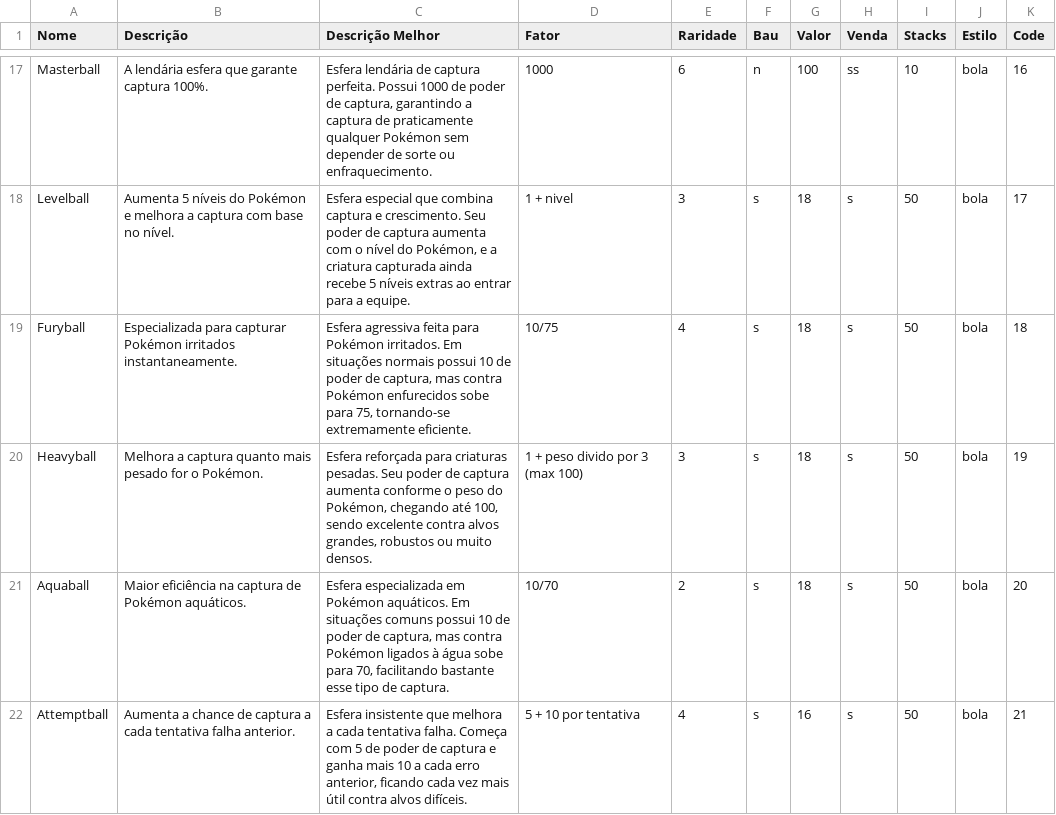
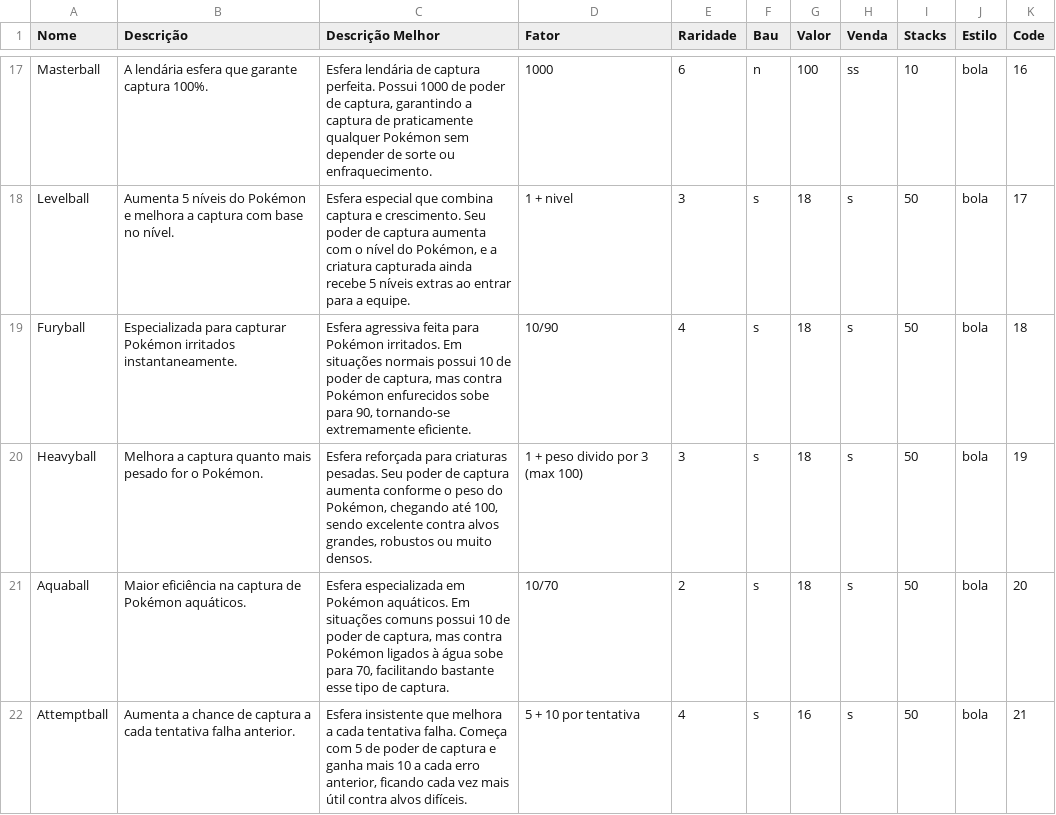
Before and after one commit to Leonn190/Pokemon-Global-Server-Definitivo, a CSV file: Dados/Tabelas/Pokemon Global Server - Itens.csv, drawn as a sheet; only a part is shown, gaps mark what is left out; the diff covers the shown part only.

Commit message:
melhorias e bugs no site

```diff
--- a/Dados/Tabelas/Pokemon Global Server - Itens.csv
+++ b/Dados/Tabelas/Pokemon Global Server - Itens.csv
@@ -18,3 +18,3 @@ Masterball,A lendária esfera que garante captura 100%.,"Esfera lendária de cap
 Levelball,Aumenta 5 níveis do Pokémon e melhora a captura com base no nível.,"Esfera especial que combina captura e crescimento. Seu poder de captura aumenta com o nível do Pokémon, e a criatura capturada ainda recebe 5 níveis extras ao entrar para a equipe.",1 + nivel,3,s,18,s,50,bola,17
-Furyball,Especializada para capturar Pokémon irritados instantaneamente.,"Esfera agressiva feita para Pokémon irritados. Em situações normais possui 10 de poder de captura, mas contra Pokémon enfurecidos sobe para 75, tornando-se extremamente eficiente.",10/75,4,s,18,s,50,bola,18
+Furyball,Especializada para capturar Pokémon irritados instantaneamente.,"Esfera agressiva feita para Pokémon irritados. Em situações normais possui 10 de poder de captura, mas contra Pokémon enfurecidos sobe para 90, tornando-se extremamente eficiente.",10/90,4,s,18,s,50,bola,18
 Heavyball,Melhora a captura quanto mais pesado for o Pokémon.,"Esfera reforçada para criaturas pesadas. Seu poder de captura aumenta conforme o peso do Pokémon, chegando até 100, sendo excelente contra alvos grandes, robustos ou muito densos.",1 + peso divido por 3 (max 100),3,s,18,s,50,bola,19
```
Also changed, not shown: 3 edited cells elsewhere in this file, 8 other files.
